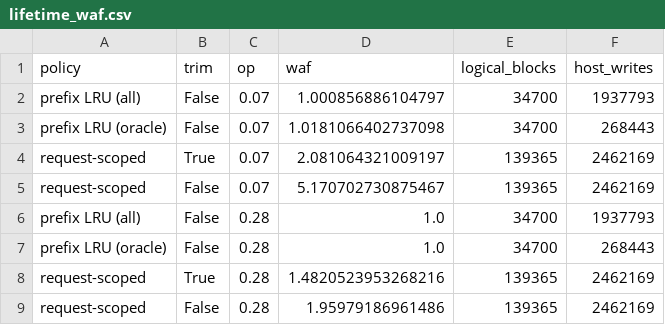
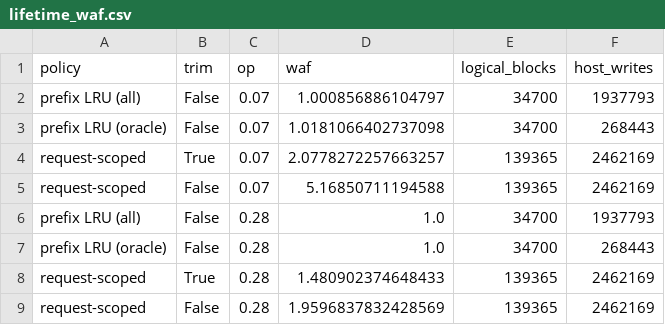
Before and after one commit to Romyull-Islam/CXL-Research, a CSV file: results/lifetime_waf.csv, drawn as a sheet.

```diff
--- a/results/lifetime_waf.csv
+++ b/results/lifetime_waf.csv
@@ -3,7 +3,7 @@ prefix LRU (all),False,0.07,1.000856886104797,34700,1937793
 prefix LRU (oracle),False,0.07,1.0181066402737098,34700,268443
-request-scoped,True,0.07,2.081064321009197,139365,2462169
-request-scoped,False,0.07,5.170702730875467,139365,2462169
+request-scoped,True,0.07,2.0778272257663257,139365,2462169
+request-scoped,False,0.07,5.16850711194588,139365,2462169
 prefix LRU (all),False,0.28,1.0,34700,1937793
 prefix LRU (oracle),False,0.28,1.0,34700,268443
-request-scoped,True,0.28,1.4820523953268216,139365,2462169
-request-scoped,False,0.28,1.95979186961486,139365,2462169
+request-scoped,True,0.28,1.480902374648433,139365,2462169
+request-scoped,False,0.28,1.9596837832428569,139365,2462169
```
Also changed, not shown: results/provisioning.csv, results/provisioning_seq.csv, 14 other files.
